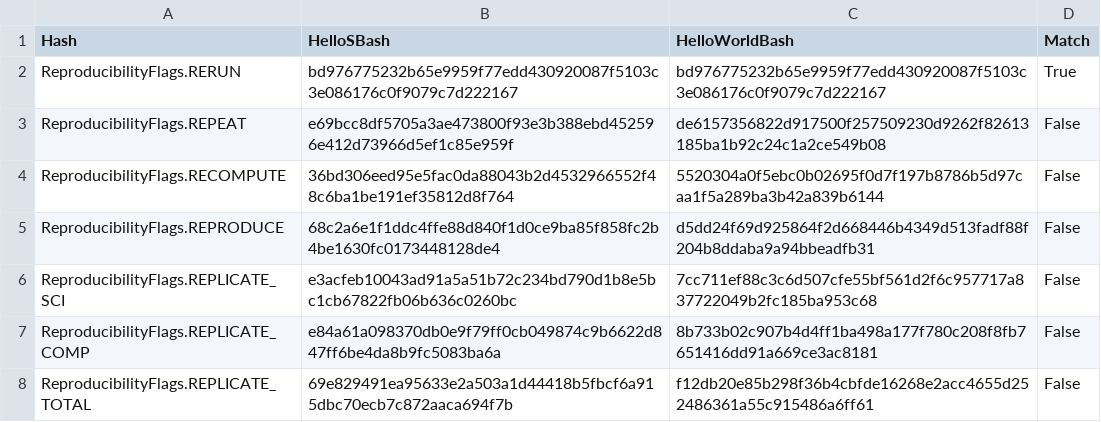
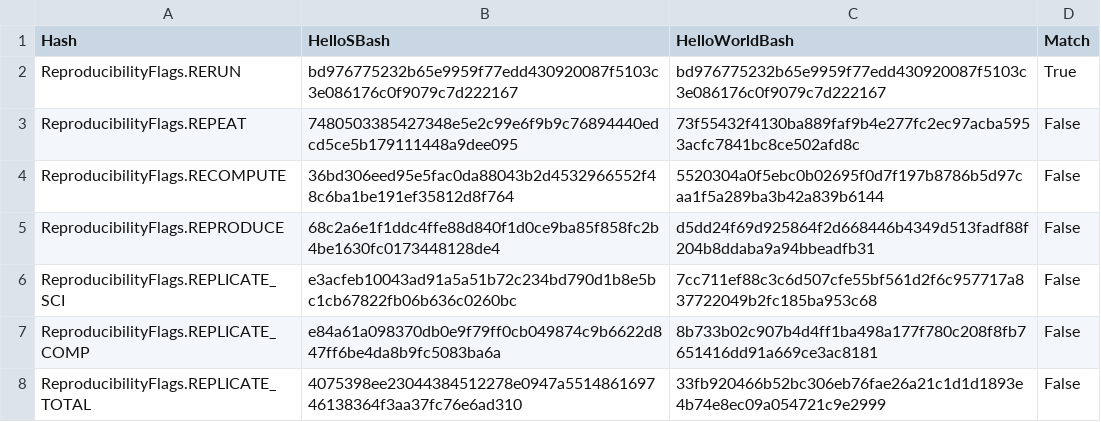
Before and after one commit to pritchardn/windlass, a CSV file: Experiments/EX1HelloWorld/ubu/out.csv, drawn as a sheet.

```diff
--- a/Experiments/EX1HelloWorld/ubu/out.csv
+++ b/Experiments/EX1HelloWorld/ubu/out.csv
@@ -2,3 +2,3 @@ Hash,HelloSBash,HelloWorldBash,Match
 ReproducibilityFlags.RERUN,bd976775232b65e9959f77edd430920087f5103c3e086176c0f9079c7d222167,bd976775232b65e9959f77edd430920087f5103c3e086176c0f9079c7d222167,True
-ReproducibilityFlags.REPEAT,e69bcc8df5705a3ae473800f93e3b388ebd452596e412d73966d5ef1c85e959f,de6157356822d917500f257509230d9262f82613185ba1b92c24c1a2ce549b08,False
+ReproducibilityFlags.REPEAT,7480503385427348e5e2c99e6f9b9c76894440edcd5ce5b179111448a9dee095,73f55432f4130ba889faf9b4e277fc2ec97acba5953acfc7841bc8ce502afd8c,False
 ReproducibilityFlags.RECOMPUTE,36bd306eed95e5fac0da88043b2d4532966552f48c6ba1be191ef35812d8f764,5520304a0f5ebc0b02695f0d7f197b8786b5d97caa1f5a289ba3b42a839b6144,False
@@ -7,2 +7,2 @@ ReproducibilityFlags.REPLICATE_SCI,e3acfeb10043ad91a5a51b72c234bd790d1b8e5bc1cb6
 ReproducibilityFlags.REPLICATE_COMP,e84a61a098370db0e9f79ff0cb049874c9b6622d847ff6be4da8b9fc5083ba6a,8b733b02c907b4d4ff1ba498a177f780c208f8fb7651416dd91a669ce3ac8181,False
-ReproducibilityFlags.REPLICATE_TOTAL,69e829491ea95633e2a503a1d44418b5fbcf6a915dbc70ecb7c872aaca694f7b,f12db20e85b298f36b4cbfde16268e2acc4655d252486361a55c915486a6ff61,False
+ReproducibilityFlags.REPLICATE_TOTAL,4075398ee23044384512278e0947a551486169746138364f3aa37fc76e6ad310,33fb920466b52bc306eb76fae26a21c1d1d1893e4b74e8ec09a054721c9e2999,False
```
Also changed, not shown: Experiments/EX2HelloWorld/ubu/out.csv, Experiments/EX3HelloWorld/ubu/out.csv, 1 other file.
